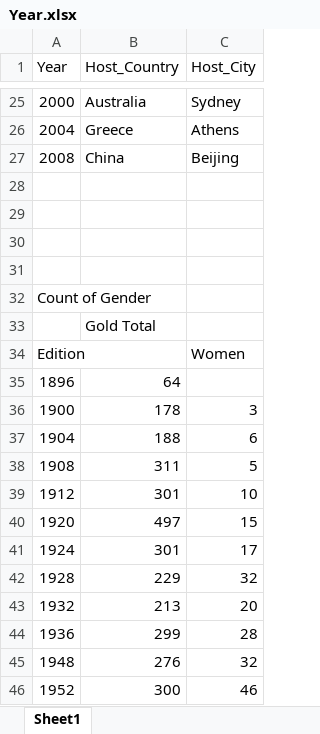
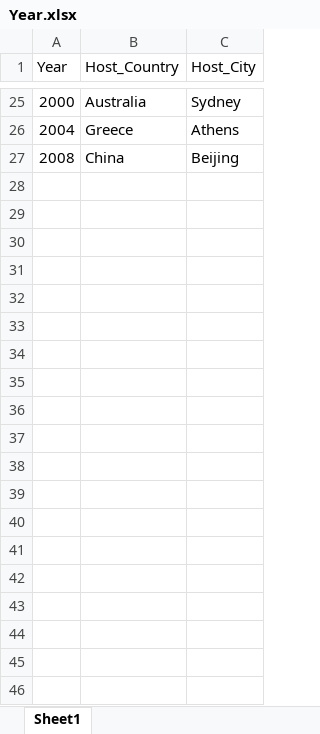
Before and after one commit to vmansi/DIS_PROJECT, an Excel workbook: Data/Year.xlsx, sheet Sheet1, drawn as a sheet; only a part is shown, gaps mark what is left out; values as stored, in another font and other column widths than the file's, no borders; the diff covers the shown part only; the diff names each change by its address in the sheet, - before the commit and + after, or states it on an @@ line.

```diff
--- a/Data/Year.xlsx (sheet Sheet1)
+++ b/Data/Year.xlsx (sheet Sheet1)
-row 28: (empty)
-row 29: (empty)
-row 30: (empty)
-row 31: (empty)
-row 32: Count of Gender
-row 33:  | Gold Total
-row 34: Edition |  | Women
-row 35: 1896 | 64
-row 36: 1900 | 178 | 3
-row 37: 1904 | 188 | 6
-row 38: 1908 | 311 | 5
-row 39: 1912 | 301 | 10
-row 40: 1920 | 497 | 15
-row 41: 1924 | 301 | 17
-row 42: 1928 | 229 | 32
-row 43: 1932 | 213 | 20
-row 44: 1936 | 299 | 28
-row 45: 1948 | 276 | 32
-row 46: 1952 | 300 | 46
```
Also changed, not shown: 51 removed rows and 1 edited cell elsewhere in this sheet, Data/Athlete.xlsx, Data/Countries.xlsx, 3 other files.
